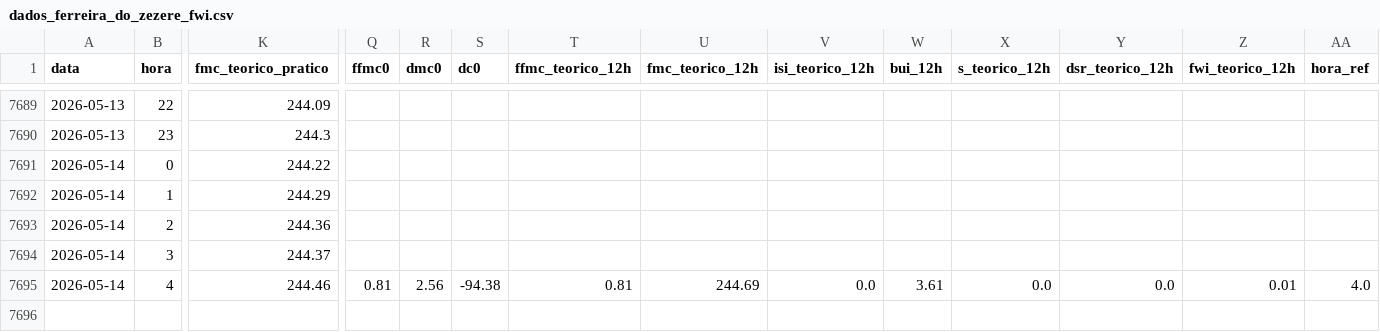
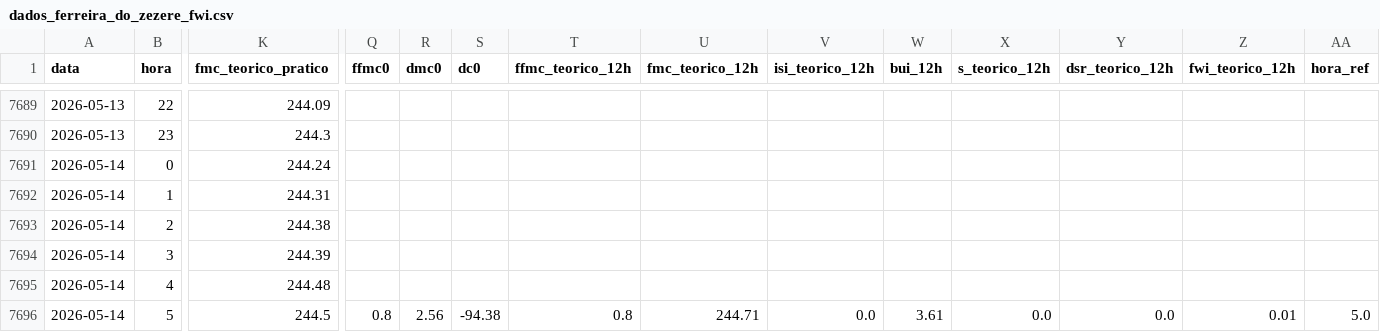
Before and after one commit to 23657/fwi-pipeline-ipt, a CSV file: dados_ferreira_do_zezere_fwi.csv, drawn as a sheet; only a part is shown, gaps mark what is left out; rows hold the shown columns only; the diff names each change by its address in the sheet, - before the commit and + after, or states it on an @@ line.

```diff
--- a/dados_ferreira_do_zezere_fwi.csv
+++ b/dados_ferreira_do_zezere_fwi.csv
-K7691 (fmc_teorico_pratico): 244.22
+K7691 (fmc_teorico_pratico): 244.24
-K7692 (fmc_teorico_pratico): 244.29
+K7692 (fmc_teorico_pratico): 244.31
-K7693 (fmc_teorico_pratico): 244.36
+K7693 (fmc_teorico_pratico): 244.38
-K7694 (fmc_teorico_pratico): 244.37
+K7694 (fmc_teorico_pratico): 244.39
-K7695 (fmc_teorico_pratico): 244.46
+K7695 (fmc_teorico_pratico): 244.48
-Q7695 (ffmc0): 0.81
+Q7695 (ffmc0): (empty)
-R7695 (dmc0): 2.56
+R7695 (dmc0): (empty)
-S7695 (dc0): -94.38
+S7695 (dc0): (empty)
-T7695 (ffmc_teorico_12h): 0.81
+T7695 (ffmc_teorico_12h): (empty)
-U7695 (fmc_teorico_12h): 244.69
+U7695 (fmc_teorico_12h): (empty)
-V7695 (isi_teorico_12h): 0.0
+V7695 (isi_teorico_12h): (empty)
-W7695 (bui_12h): 3.61
+W7695 (bui_12h): (empty)
-X7695 (s_teorico_12h): 0.0
+X7695 (s_teorico_12h): (empty)
-Y7695 (dsr_teorico_12h): 0.0
+Y7695 (dsr_teorico_12h): (empty)
-Z7695 (fwi_teorico_12h): 0.01
+Z7695 (fwi_teorico_12h): (empty)
-AA7695 (hora_ref): 4.0
+AA7695 (hora_ref): (empty)
+row 7696: 2026-05-14 | 5 | 244.5 | 0.8 | 2.56 | -94.38 | 0.8 | 244.71 | 0.0 | 3.61 | 0.0 | 0.0 | 0.01 | 5.0
```
Also changed, not shown: dados_castanheira_de_pera_fwi.csv, dados_macao_fwi.csv, 2 other files.
